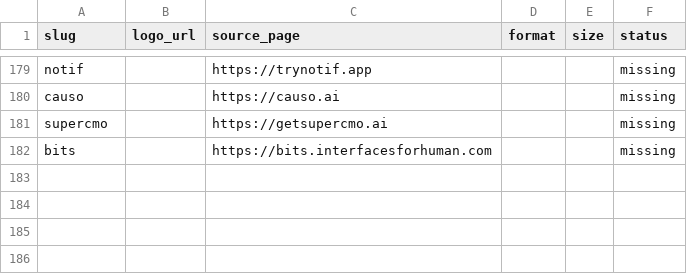
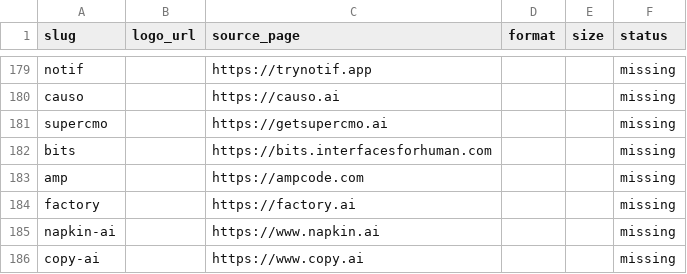
Before and after one commit to mputiyon1985/bestbotfor, a CSV file: src/data/logo-sources.csv, drawn as a sheet; only a part is shown, gaps mark what is left out; the diff names each change by its address in the sheet, - before the commit and + after, or states it on an @@ line.

Commit message:
catalog: freshness 2026-10-22 (Pictory paid, AI Studio freemium, Voxtral pricing source, +4 unrated tools)

```diff
--- a/src/data/logo-sources.csv
+++ b/src/data/logo-sources.csv
+row 183: amp |  | https://ampcode.com |  |  | missing
+row 184: factory |  | https://factory.ai |  |  | missing
+row 185: napkin-ai |  | https://www.napkin.ai |  |  | missing
+row 186: copy-ai |  | https://www.copy.ai |  |  | missing
```
Also changed, not shown: 5 other files.
